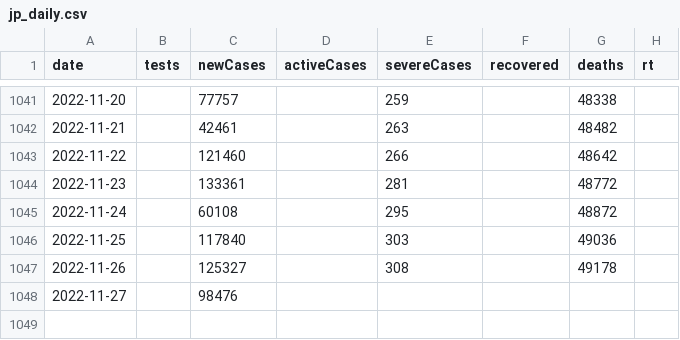
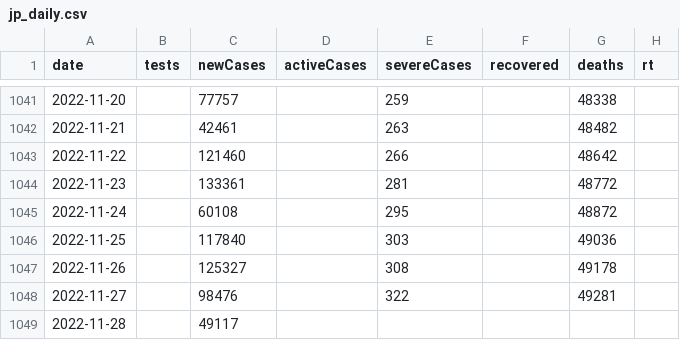
Before and after one commit to kj-9/dbt_covid19jp, a CSV file: dist/jp_daily.csv, drawn as a sheet; only a part is shown, gaps mark what is left out.

```diff
--- a/dist/jp_daily.csv
+++ b/dist/jp_daily.csv
@@ -1047,2 +1047,3 @@ date,tests,newCases,activeCases,severeCases,recovered,deaths,rt
 2022-11-26,,125327,,308,,49178,
-2022-11-27,,98476,,,,,
+2022-11-27,,98476,,322,,49281,
+2022-11-28,,49117,,,,,
```
Also changed, not shown: 3 other files.
